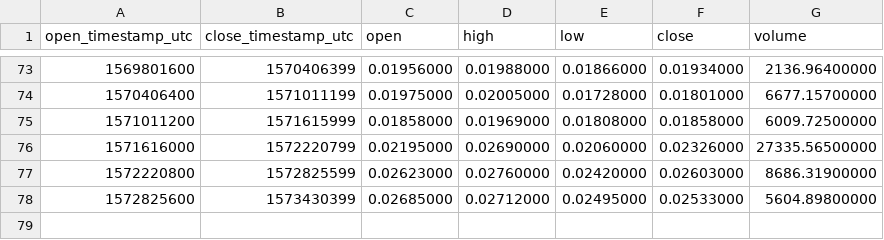
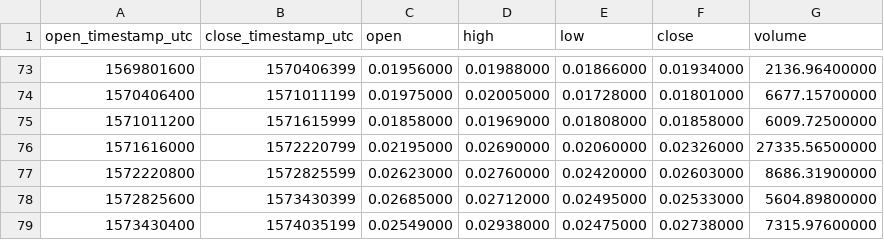
Before and after one commit to cryptobigbro/binance-ZENETH, a CSV file: binance-ZENETH-1w.csv, drawn as a sheet; only a part is shown, gaps mark what is left out.

```diff
--- a/binance-ZENETH-1w.csv
+++ b/binance-ZENETH-1w.csv
@@ -78 +78,2 @@ open_timestamp_utc,close_timestamp_utc,open,high,low,close,volume
 1572825600,1573430399,0.02685000,0.02712000,0.02495000,0.02533000,5604.89800000
+1573430400,1574035199,0.02549000,0.02938000,0.02475000,0.02738000,7315.97600000
```
Also changed, not shown: binance-ZENETH-1d.csv, binance-ZENETH-1h.csv.
